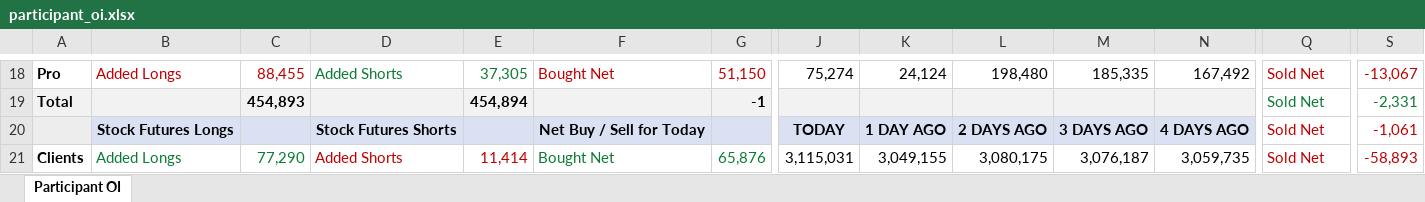
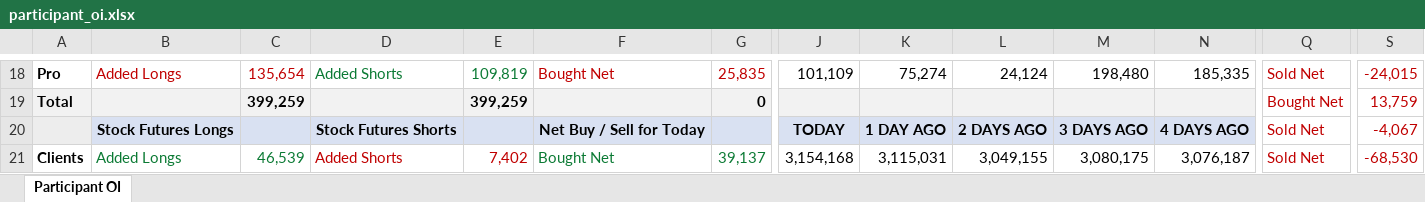
Before and after one commit to sunildeesu/sunilOI, an Excel workbook: participant_oi.xlsx, sheet Participant OI, drawn as a sheet; only a part is shown, gaps mark what is left out; values as stored, in another font and other column widths than the file's, no borders; the diff covers the shown part only; the diff names each change by its address in the sheet, - before the commit and + after, or states it on an @@ line.

Commit message:
Update participant OI report - 2026-08-27

```diff
--- a/participant_oi.xlsx (sheet Participant OI)
+++ b/participant_oi.xlsx (sheet Participant OI)
-C18: 88,455
+C18: 135,654
-E18: 37,305
+E18: 109,819
-G18: 51,150
+G18: 25,835
-J18: 75,274
+J18: 101,109
-K18: 24,124
+K18: 75,274
-L18: 198,480
+L18: 24,124
-M18: 185,335
+M18: 198,480
-N18: 167,492
+N18: 185,335
-S18: -13,067
+S18: -24,015
-C19: 454,893
+C19: 399,259
-E19: 454,894
+E19: 399,259
-G19: -1
+G19: 0
-Q19: Sold Net
+Q19: Bought Net
-Q19 text colour: #0B7A34
+Q19 text colour: #C00000
-S19: -2,331
+S19: 13,759
-S19 text colour: #0B7A34
+S19 text colour: #C00000
-S20: -1,061
+S20: -4,067
-C21: 77,290
+C21: 46,539
-E21: 11,414
+E21: 7,402
-G21: 65,876
+G21: 39,137
-J21: 3,115,031
+J21: 3,154,168
-K21: 3,049,155
+K21: 3,115,031
-L21: 3,080,175
+L21: 3,049,155
-M21: 3,076,187
+M21: 3,080,175
-N21: 3,059,735
+N21: 3,076,187
-S21: -58,893
+S21: -68,530
```
Also changed, not shown: 8 added rows, 8 removed rows, 235 edited cells and cell formats elsewhere in this sheet, 1 other file.
